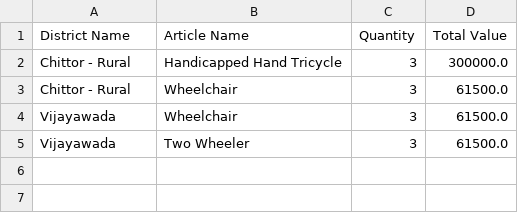
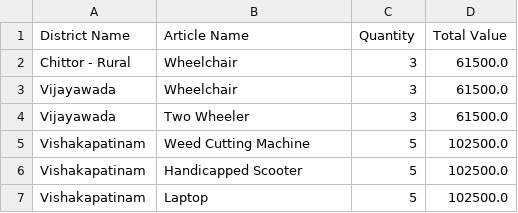
Before and after one commit to ash-sha/MNP25, a CSV file: saved_data.csv, drawn as a sheet.

```diff
--- a/saved_data.csv
+++ b/saved_data.csv
@@ -1,3 +1,2 @@
 District Name,Article Name,Quantity,Total Value
-Chittor - Rural,Handicapped Hand Tricycle,3,300000.0
 Chittor - Rural,Wheelchair,3,61500.0
@@ -5 +4,4 @@ Vijayawada,Wheelchair,3,61500.0
 Vijayawada,Two Wheeler,3,61500.0
+Vishakapatinam,Weed Cutting Machine,5,102500.0
+Vishakapatinam,Handicapped Scooter,5,102500.0
+Vishakapatinam,Laptop,5,102500.0
```
Also changed, not shown: 1 other file.
